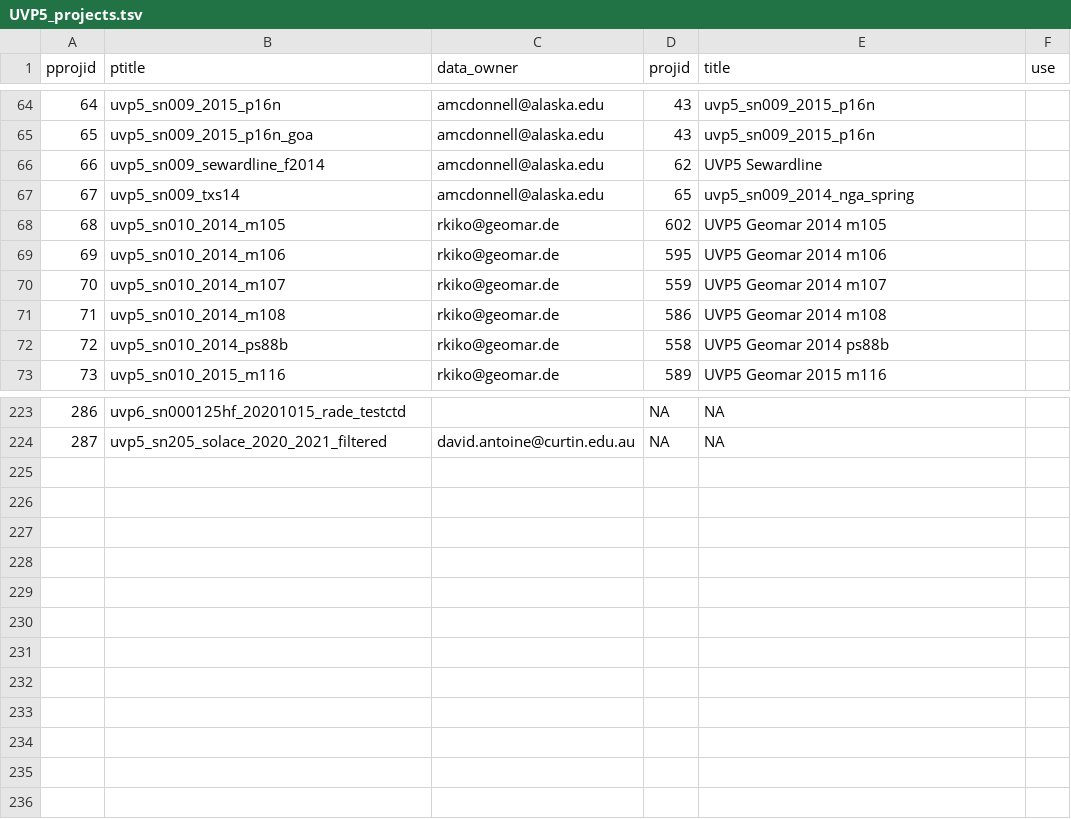
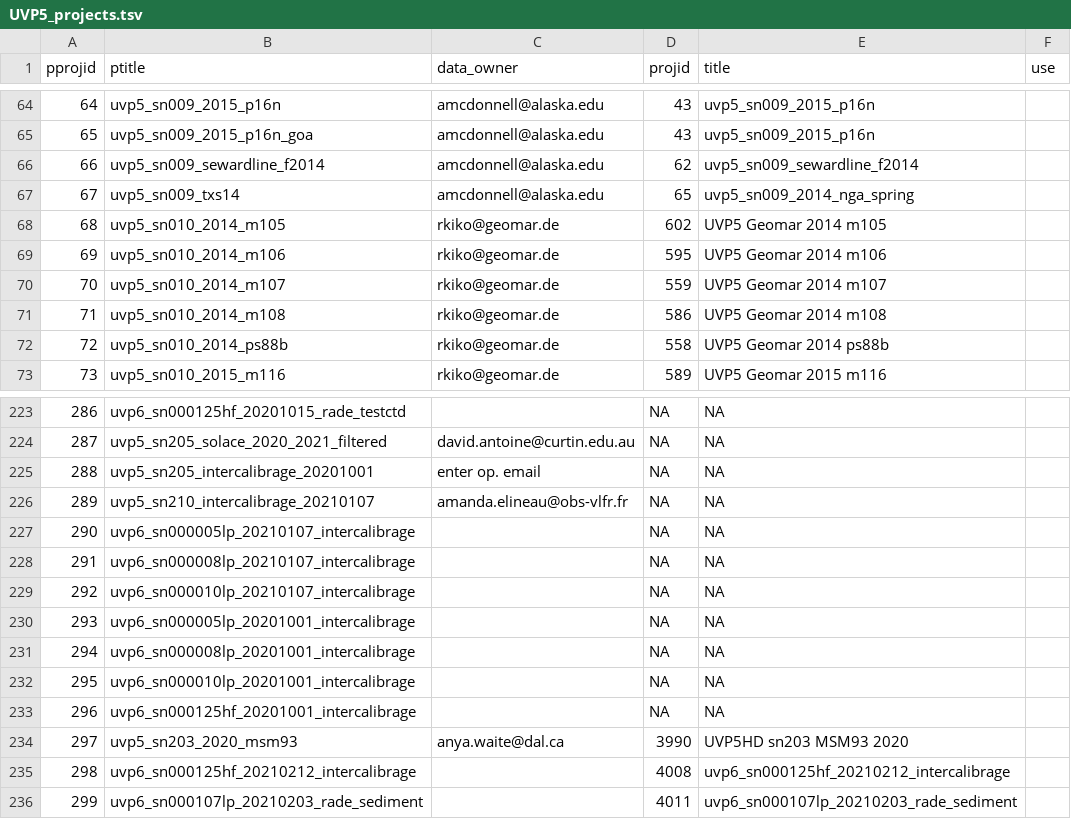
Before and after one commit to ThelmaPana/planktyp, a TSV file: data/extract_zoo/UVP5_projects.tsv, drawn as a sheet; only a part is shown, gaps mark what is left out.

```diff
--- a/data/extract_zoo/UVP5_projects.tsv
+++ b/data/extract_zoo/UVP5_projects.tsv
@@ -65,3 +65,3 @@ pprojid	ptitle	data_owner	projid	title	use
 65	uvp5_sn009_2015_p16n_goa	amcdonnell@alaska.edu	43	uvp5_sn009_2015_p16n	
-66	uvp5_sn009_sewardline_f2014	amcdonnell@alaska.edu	62	UVP5 Sewardline	
+66	uvp5_sn009_sewardline_f2014	amcdonnell@alaska.edu	62	uvp5_sn009_sewardline_f2014	
 67	uvp5_sn009_txs14	amcdonnell@alaska.edu	65	uvp5_sn009_2014_nga_spring	
@@ -224 +224,13 @@ pprojid	ptitle	data_owner	projid	title	use
 287	uvp5_sn205_solace_2020_2021_filtered	david.antoine@curtin.edu.au	NA	NA	
+288	uvp5_sn205_intercalibrage_20201001	enter op. email	NA	NA	
+289	uvp5_sn210_intercalibrage_20210107	amanda.elineau@obs-vlfr.fr	NA	NA	
+290	uvp6_sn000005lp_20210107_intercalibrage		NA	NA	
+291	uvp6_sn000008lp_20210107_intercalibrage		NA	NA	
+292	uvp6_sn000010lp_20210107_intercalibrage		NA	NA	
+293	uvp6_sn000005lp_20201001_intercalibrage		NA	NA	
+294	uvp6_sn000008lp_20201001_intercalibrage		NA	NA	
+295	uvp6_sn000010lp_20201001_intercalibrage		NA	NA	
+296	uvp6_sn000125hf_20201001_intercalibrage		NA	NA	
+297	uvp5_sn203_2020_msm93	anya.waite@dal.ca	3990	UVP5HD sn203 MSM93 2020	
+298	uvp6_sn000125hf_20210212_intercalibrage		4008	uvp6_sn000125hf_20210212_intercalibrage	
+299	uvp6_sn000107lp_20210203_rade_sediment		4011	uvp6_sn000107lp_20210203_rade_sediment	
```
Also changed, not shown: data/extract_zoo/UVP5_samples_selected.tsv, data/extract_zoo/UVP5_taxo.tsv, 12 other files.
